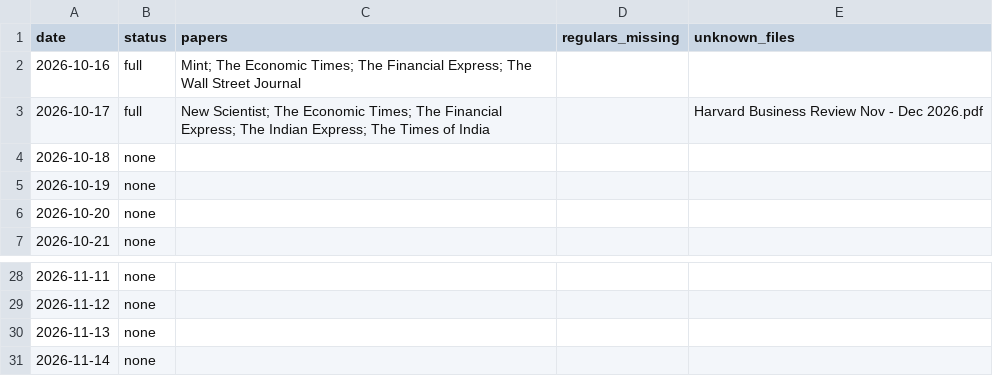
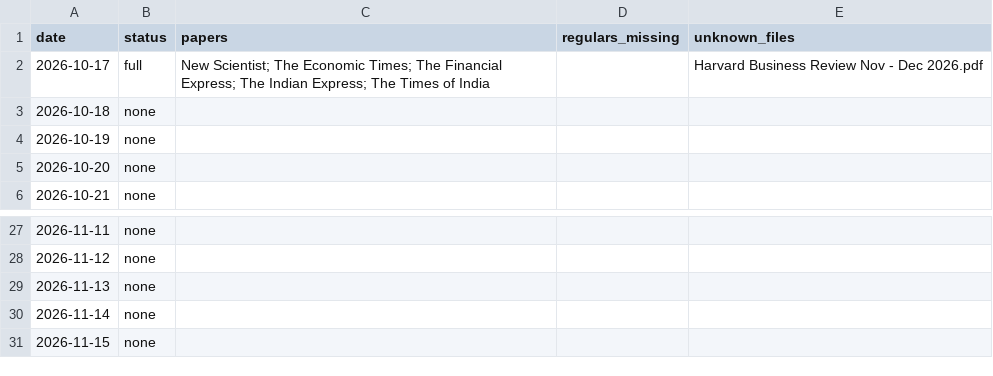
Before and after one commit to Aakash10867/SUPERFORECASTER, a CSV file: data/coverage.csv, drawn as a sheet; only a part is shown, gaps mark what is left out; removed rows and columns are numbered as before the commit, all else as after; the diff names each change by its address in the sheet, - before the commit and + after, or states it on an @@ line.

```diff
--- a/data/coverage.csv
+++ b/data/coverage.csv
-row 2: 2026-10-16 | full | Mint; The Economic Times; The Financial Express; The Wall Street Journal
+row 31: 2026-11-15 | none
```
Also changed, not shown: data/pending_resolutions.csv, data/questions.csv, 6 other files.
